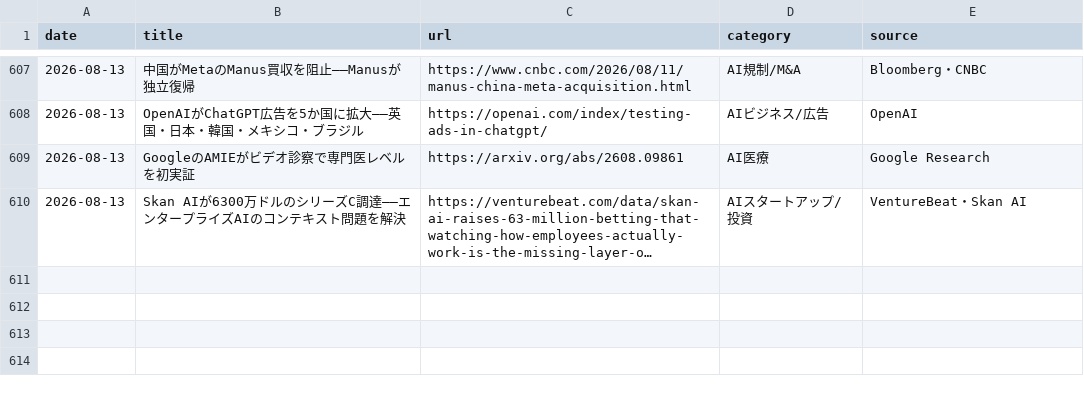
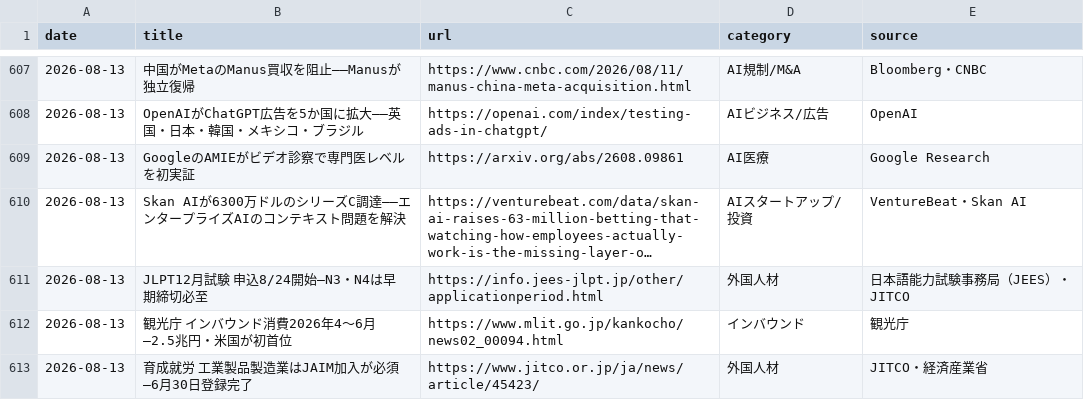
Before and after one commit to kedswithai/c-owl, a CSV file: history/articles.csv, drawn as a sheet; only a part is shown, gaps mark what is left out; long unchanged cells end in …; the diff names each change by its address in the sheet, - before the commit and + after, or states it on an @@ line.

```diff
--- a/history/articles.csv
+++ b/history/articles.csv
+row 611: 2026-08-13 | JLPT12月試験 申込8/24開始—N3・N4は早期締切必至 | https://info.jees-jlpt.jp/other/applicationperiod.html | 外国人材 | 日本語能力試験事務局（JEES）・JITCO
+row 612: 2026-08-13 | 観光庁 インバウンド消費2026年4〜6月—2.5兆円・米国が初首位 | https://www.mlit.go.jp/kankocho/news02_00094.html | インバウンド | 観光庁
+row 613: 2026-08-13 | 育成就労 工業製品製造業はJAIM加入が必須—6月30日登録完了 | https://www.jitco.or.jp/ja/news/article/45423/ | 外国人材 | JITCO・経済産業省
```
Also changed, not shown: 1 other file.
